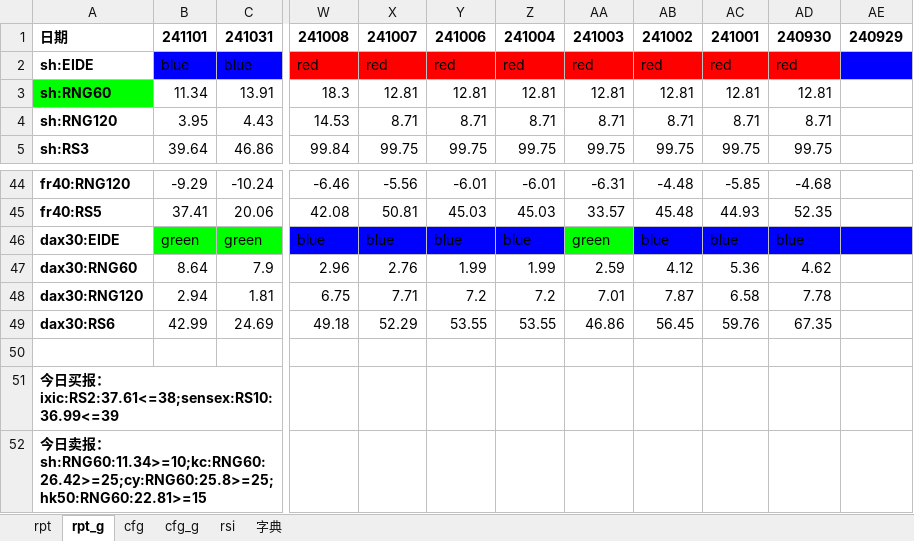
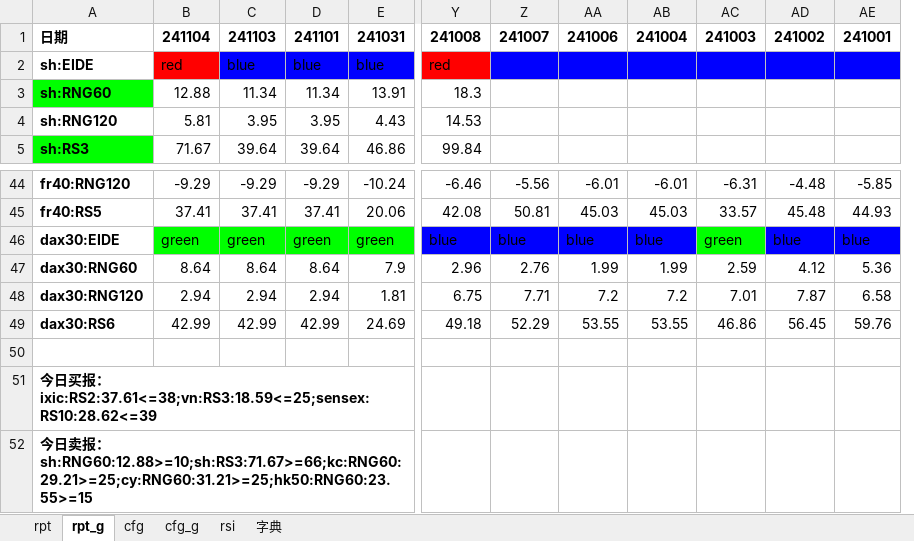
Before and after one commit to aixingkong/view, an Excel workbook: report_2411.xlsx, sheet rpt_g, drawn as a sheet; only a part is shown, gaps mark what is left out; values as stored, in another font and other column widths than the file's, no borders; conditional formats not drawn; removed rows and columns are numbered as before the commit, all else as after; the diff covers the shown part only; the diff names each change by its address in the sheet, - before the commit and + after, or states it on an @@ line.

```diff
--- a/report_2411.xlsx (sheet rpt_g)
+++ b/report_2411.xlsx (sheet rpt_g)
+column B, rows 1-5: 241104 | red | 12.88 | 5.81 | 71.67; rows 44-49: -9.29 | 37.41 | green | 8.64 | 2.94 | 42.99
+column C, rows 1-5: 241103 | blue | 11.34 | 3.95 | 39.64; rows 44-49: -9.29 | 37.41 | green | 8.64 | 2.94 | 42.99
-column AD, rows 1-5: 240930 | red | 12.81 | 8.71 | 99.75; rows 44-49: -4.68 | 52.35 | blue | 4.62 | 7.78 | 67.35
-column AE, row 1: 240929
-Z2: red
+Z2: (empty)
-Z2:AE2 fill: #FF0000
+Z2:AE2 fill: #0000FF
-AA2: red
+AA2: (empty)
-AB2: red
+AB2: (empty)
-AC2: red
+AC2: (empty)
-AD2: red
+AD2: (empty)
-AE2: red
+AE2: (empty)
-Z3: 12.81
+Z3: (empty)
-AA3: 12.81
+AA3: (empty)
-AB3: 12.81
+AB3: (empty)
-AC3: 12.81
+AC3: (empty)
-AD3: 12.81
+AD3: (empty)
-AE3: 12.81
+AE3: (empty)
-Z4: 8.71
+Z4: (empty)
-AA4: 8.71
+AA4: (empty)
-AB4: 8.71
+AB4: (empty)
-AC4: 8.71
+AC4: (empty)
-AD4: 8.71
+AD4: (empty)
-AE4: 8.71
+AE4: (empty)
-A5 fill: none
+A5 fill: #00FF00
-Z5: 99.75
+Z5: (empty)
-AA5: 99.75
+AA5: (empty)
-AB5: 99.75
+AB5: (empty)
-AC5: 99.75
+AC5: (empty)
-AD5: 99.75
+AD5: (empty)
-AE5: 99.75
+AE5: (empty)
-A51: …报：ixic:RS2:37.61<=38;sensex:RS10:36.99<=39
+A51: …报：ixic:RS2:37.61<=38;vn:RS3:18.59<=25;sensex:RS10:28.62<=39
-A52: …报：sh:RNG60:11.34>=10;kc:RNG60:26.42>=25;cy:RNG60:25.8>=25;hk50:RNG60:22.81>=15
+A52: …报：sh:RNG60:12.88>=10;sh:RS3:71.67>=66;kc:RNG60:29.21>=25;cy:RNG60:31.21>=25;hk50:RNG60:23.55>=15
```
Also changed, not shown: 52 edited cells and cell formats elsewhere in this sheet, sheet rpt, 8 other files.
